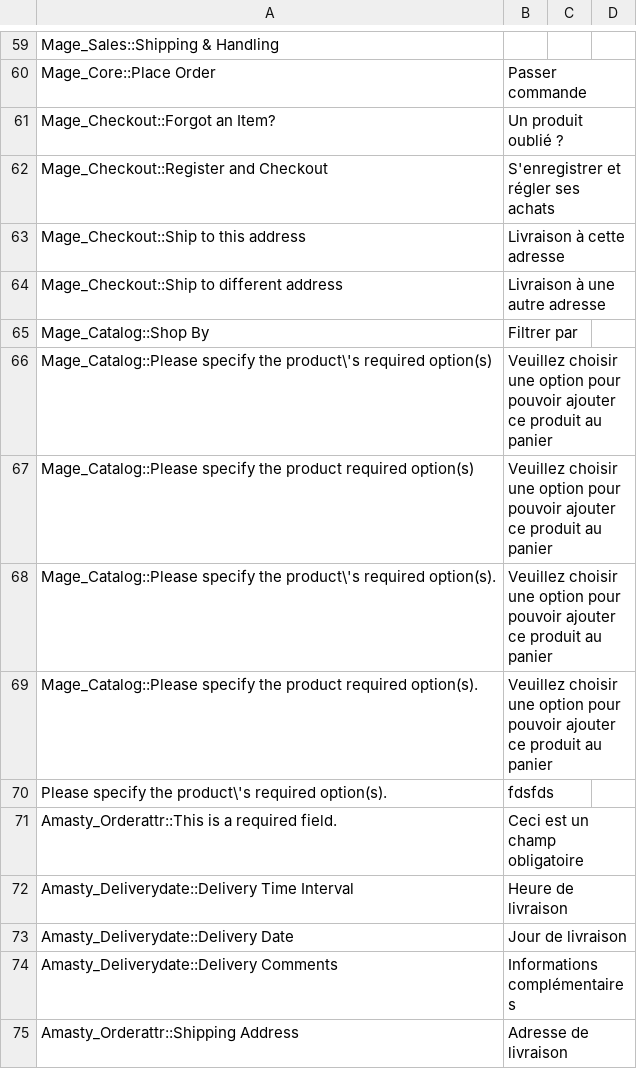
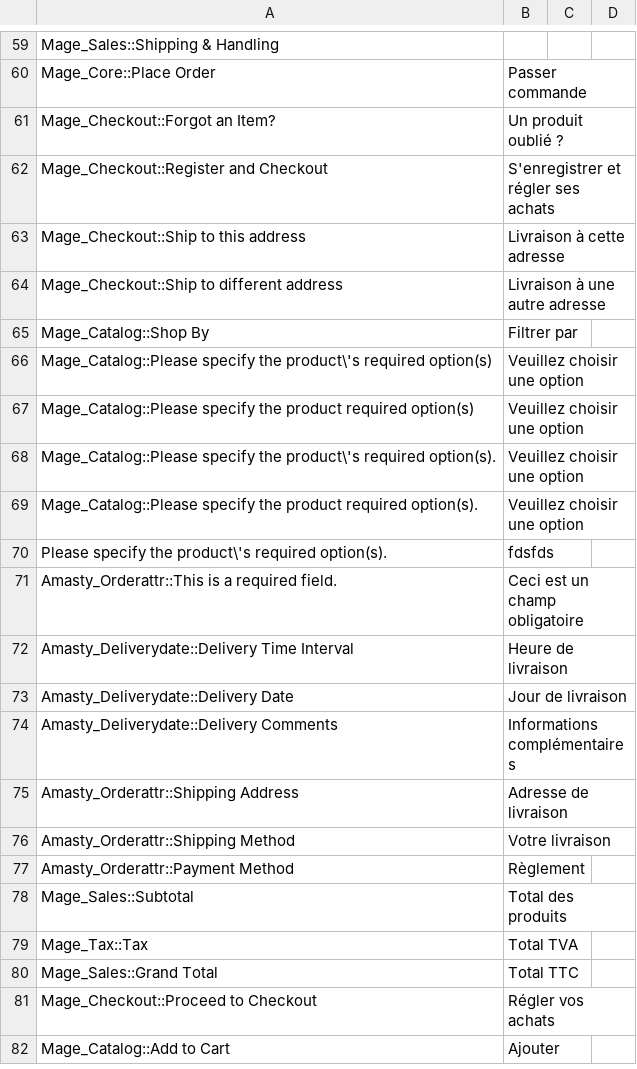
Before and after one commit to aupasdecourses/aupasdecourses, a CSV file: app/design/frontend/boilerplate/default/locale/fr_FR/translate.csv, drawn as a sheet; only a part is shown, gaps mark what is left out; the shorter side is filled out with more unchanged rows.

```diff
--- a/app/design/frontend/boilerplate/default/locale/fr_FR/translate.csv
+++ b/app/design/frontend/boilerplate/default/locale/fr_FR/translate.csv
@@ -65,6 +65,6 @@ Mage_Checkout::Ship to different address,Livraison à une autre adresse,,
 Mage_Catalog::Shop By,Filtrer par,,
-"Mage_Catalog::Please specify the product\'s required option(s)","Veuillez choisir une option pour pouvoir ajouter ce produit au panier"
-"Mage_Catalog::Please specify the product required option(s)","Veuillez choisir une option pour pouvoir ajouter ce produit au panier"
-"Mage_Catalog::Please specify the product\'s required option(s).","Veuillez choisir une option pour pouvoir ajouter ce produit au panier"
-"Mage_Catalog::Please specify the product required option(s).","Veuillez choisir une option pour pouvoir ajouter ce produit au panier"
+"Mage_Catalog::Please specify the product\'s required option(s)","Veuillez choisir une option"
+"Mage_Catalog::Please specify the product required option(s)","Veuillez choisir une option"
+"Mage_Catalog::Please specify the product\'s required option(s).","Veuillez choisir une option"
+"Mage_Catalog::Please specify the product required option(s).","Veuillez choisir une option"
 Please specify the product\'s required option(s).,fdsfds,,
```
Also changed, not shown: 3 other files.
